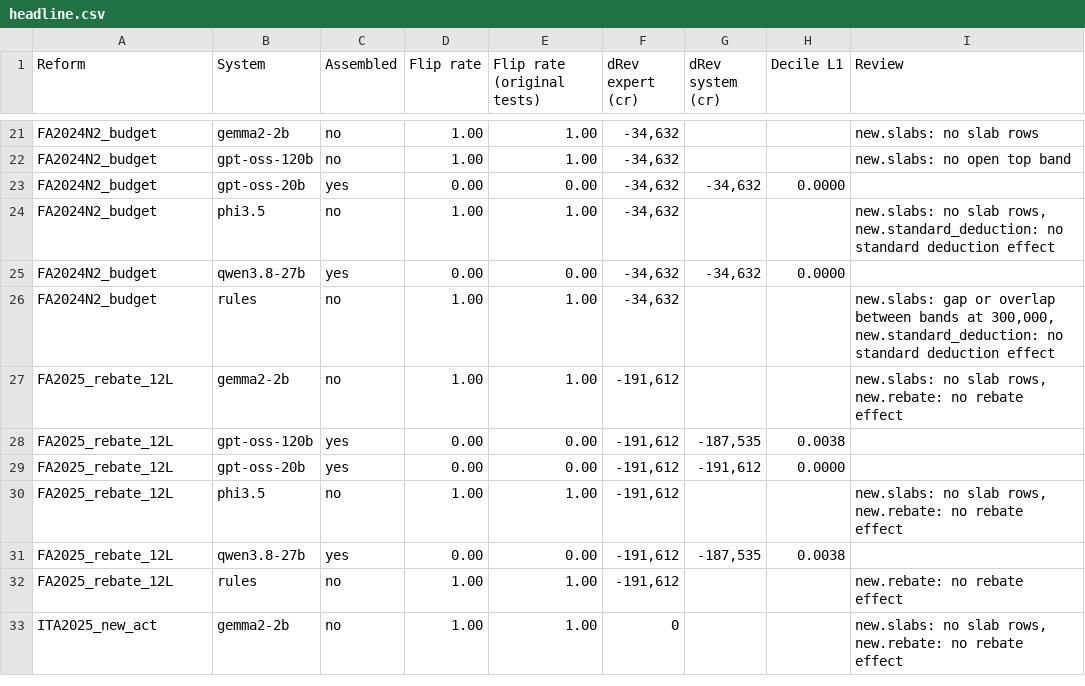
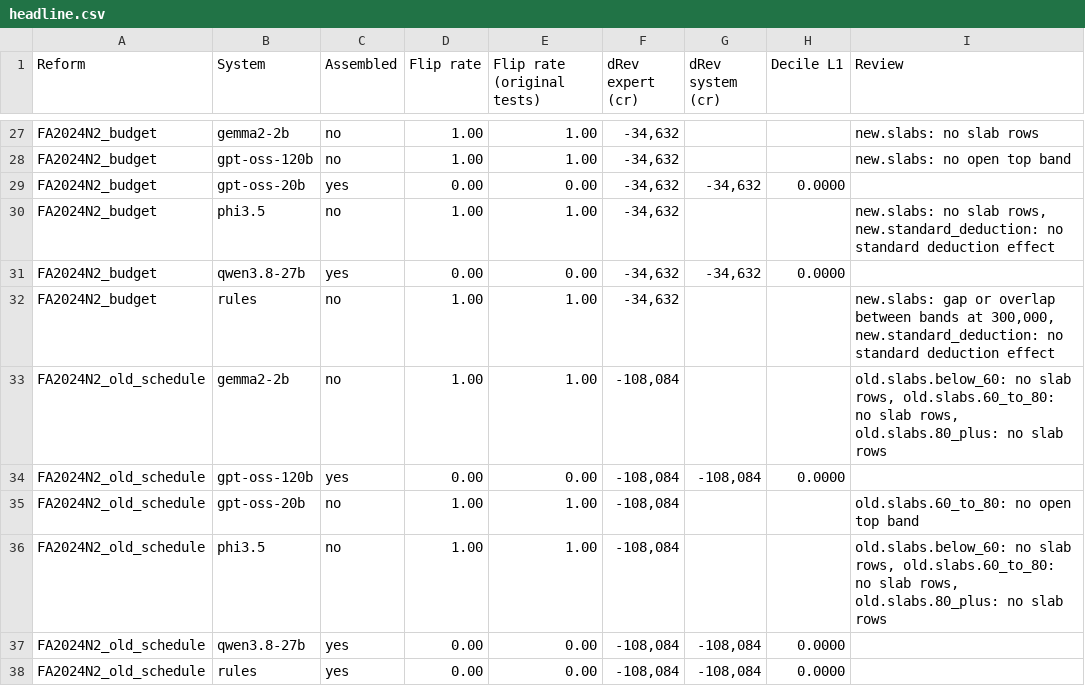
Before and after one commit to febinrenu/PRISM, a CSV file: paper/tables/headline.csv, drawn as a sheet; only a part is shown, gaps mark what is left out; the shorter side is filled out with more unchanged rows; the diff covers the shown part only.

Commit message:
Parse every Finance Act's rate schedule; ten reforms in the headline experiment
Parser: an Act's own First Schedule closes a quoted insertion left open
before it; schedule and Part headings are recognised where the layout does
not read as centred, including '(See sections 2 and 3)' on the heading line;
lettered sub-parts ('A.–– Income-tax under the Income-tax Act, 1961', 'B.––
… 2025') get their own nodes; and '(III) of this Paragraph' continues a
sentence instead of opening item (III). The frozen evaluation sets still
verify; the other changed nodes are corrected cross-references.

Four reforms added: the old-regime rate tables restated by FA 2023, FA 2024
(No. 2), FA 2025 and FA 2026 (Part I-B, under the 2025 Act). The rule
baseline reproduces the expert coding exactly where it can read the table.

```diff
--- a/paper/tables/headline.csv
+++ b/paper/tables/headline.csv
@@ -26 +32,7 @@ FA2024N2_budget,qwen3.8-27b,yes,0.00,0.00,"-34,632","-34,632",0.0000,
 FA2024N2_budget,rules,no,1.00,1.00,"-34,632",,,"new.slabs: gap or overlap between bands at 300,000, new.standard_deduction: no standard deduction effect"
+FA2024N2_old_schedule,gemma2-2b,no,1.00,1.00,"-108,084",,,"old.slabs.below_60: no slab rows, old.slabs.60_to_80: no slab rows, old.slabs.80_plus: no slab rows"
+FA2024N2_old_schedule,gpt-oss-120b,yes,0.00,0.00,"-108,084","-108,084",0.0000,
+FA2024N2_old_schedule,gpt-oss-20b,no,1.00,1.00,"-108,084",,,old.slabs.60_to_80: no open top band
+FA2024N2_old_schedule,phi3.5,no,1.00,1.00,"-108,084",,,"old.slabs.below_60: no slab rows, old.slabs.60_to_80: no slab rows, old.slabs.80_plus: no slab rows"
+FA2024N2_old_schedule,qwen3.8-27b,yes,0.00,0.00,"-108,084","-108,084",0.0000,
+FA2024N2_old_schedule,rules,yes,0.00,0.00,"-108,084","-108,084",0.0000,
```
Also changed, not shown: 15 added rows elsewhere in this file, paper/tables/corpus.csv, paper/tables/mcnemar.csv, 10 other files.
